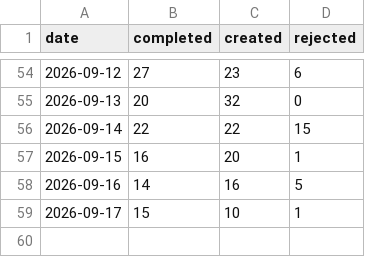
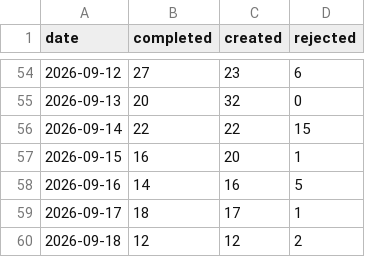
Before and after one commit to ai4kanban/ai4kanban, a CSV file: docs/kanban/metrics.csv, drawn as a sheet; only a part is shown, gaps mark what is left out.

Commit message:
docs(kanban): add new agent docs and update board documentation
Add complete AGENT.md documentation for email-planner, email-builder, and docs-pruner, including their roles, workflows, and boundaries
Add the email-planner writing guidelines memory document
Update kanban configuration: add new Documentation and Email workflows, set discussion-helper runtime to codex, and update memory prune timestamp
Refresh metrics.csv with latest daily board stats, and bump the next task ID from 848 to 876
Update existing documentation: todo list, memory readme, agent redesign docs, design decisions, rejected ideas, and UI designer guidelines

```diff
--- a/docs/kanban/metrics.csv
+++ b/docs/kanban/metrics.csv
@@ -58,2 +58,3 @@ date,completed,created,rejected
 2026-09-16,14,16,5
-2026-09-17,15,10,1
+2026-09-17,18,17,1
+2026-09-18,12,12,2
```
Also changed, not shown: 13 other files.
